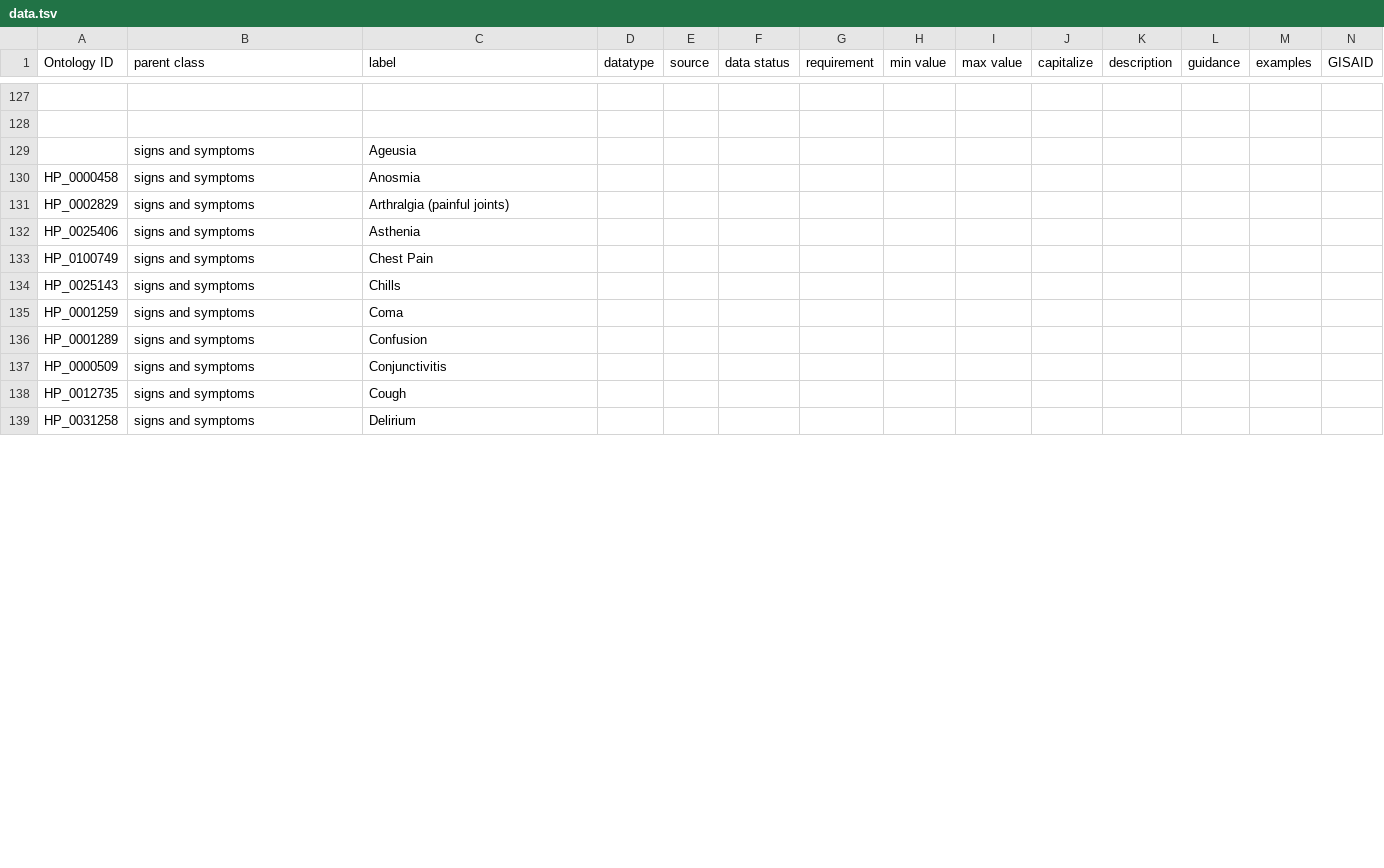
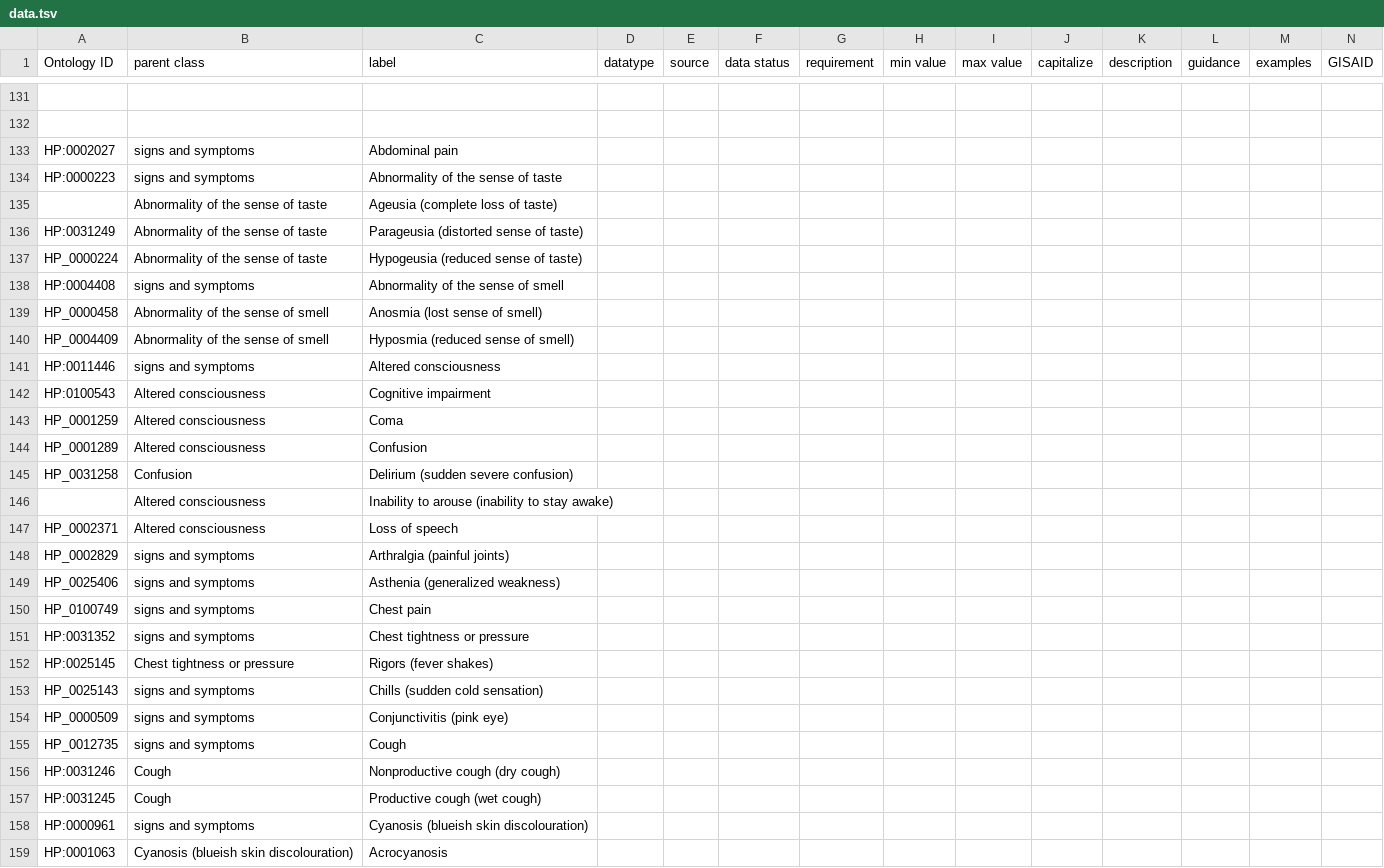
Before and after one commit to cidgoh/DataHarmonizer, a TSV file: data.tsv, drawn as a sheet; only a part is shown, gaps mark what is left out; removed rows and columns are numbered as before the commit, all else as after; the diff covers the shown part only; the diff names each change by its address in the sheet, - before the commit and + after, or states it on an @@ line.

```diff
--- a/data.tsv
+++ b/data.tsv
-row 129:  | signs and symptoms | Ageusia
+row 133: HP:0002027 | signs and symptoms | Abdominal pain
+row 134: HP:0000223 | signs and symptoms | Abnormality of the sense of taste
+row 135:  | Abnormality of the sense of taste | Ageusia (complete loss of taste)
+row 136: HP:0031249 | Abnormality of the sense of taste | Parageusia (distorted sense of taste)
+row 137: HP_0000224 | Abnormality of the sense of taste | Hypogeusia (reduced sense of taste)
-A138 (Ontology ID): HP_0000458
+A138 (Ontology ID): HP:0004408
-C138 (label): Anosmia
+C138 (label): Abnormality of the sense of smell
+row 139: HP_0000458 | Abnormality of the sense of smell | Anosmia (lost sense of smell)
+row 140: HP_0004409 | Abnormality of the sense of smell | Hyposmia (reduced sense of smell)
+row 141: HP:0011446 | signs and symptoms | Altered consciousness
+row 142: HP:0100543 | Altered consciousness | Cognitive impairment
+row 143: HP_0001259 | Altered consciousness | Coma
+row 144: HP_0001289 | Altered consciousness | Confusion
+row 145: HP_0031258 | Confusion | Delirium (sudden severe confusion)
+row 146:  | Altered consciousness | Inability to arouse (inability to stay awake)
+row 147: HP_0002371 | Altered consciousness | Loss of speech
-C149 (label): Asthenia
+C149 (label): Asthenia (generalized weakness)
-C150 (label): Chest Pain
+C150 (label): Chest pain
+row 151: HP:0031352 | signs and symptoms | Chest tightness or pressure
+row 152: HP:0025145 | Chest tightness or pressure | Rigors (fever shakes)
-C153 (label): Chills
+C153 (label): Chills (sudden cold sensation)
-row 135: HP_0001259 | signs and symptoms | Coma
-row 136: HP_0001289 | signs and symptoms | Confusion
-C154 (label): Conjunctivitis
+C154 (label): Conjunctivitis (pink eye)
-row 139: HP_0031258 | signs and symptoms | Delirium
+row 156: HP:0031246 | Cough | Nonproductive cough (dry cough)
+row 157: HP:0031245 | Cough | Productive cough (wet cough)
+row 158: HP:0000961 | signs and symptoms | Cyanosis (blueish skin discolouration)
+row 159: HP:0001063 | Cyanosis (blueish skin discolouration) | Acrocyanosis
```
Also changed, not shown: 24 added rows, 5 removed rows and 24 edited cells elsewhere in this file, 2 other files.
